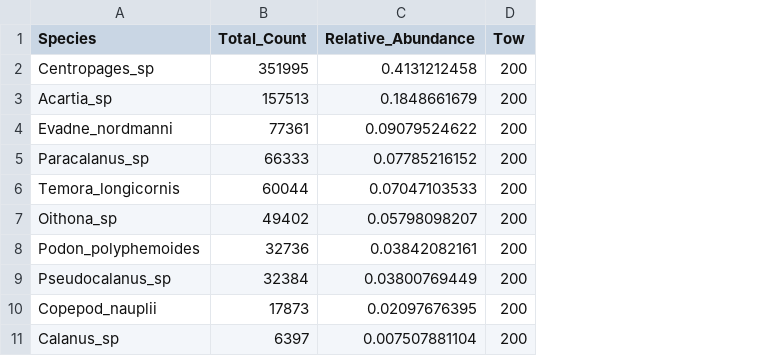
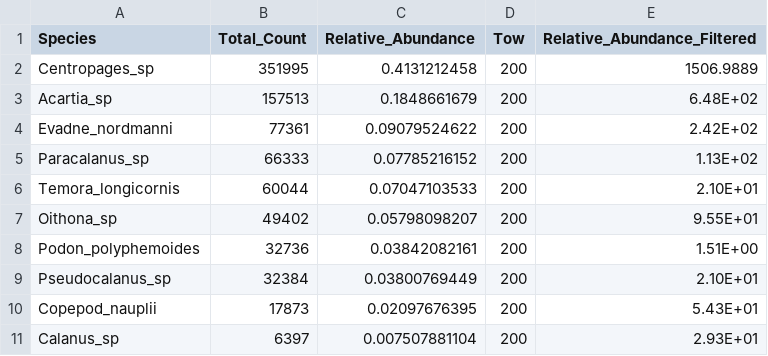
Before and after one commit to erin1928/Saco_Final, a CSV file: relative_abundance_ram_meso.csv, drawn as a sheet; the diff names each change by its address in the sheet, - before the commit and + after, or states it on an @@ line.

```diff
--- a/relative_abundance_ram_meso.csv
+++ b/relative_abundance_ram_meso.csv
+column E (Relative_Abundance_Filtered), rows 2-11: 1506.9889 | 6.48E+02 | 2.42E+02 | 1.13E+02 | 2.10E+01 | 9.55E+01 | 1.51E+00 | 2.10E+01 | 5.43E+01 | 2.93E+01
```
Also changed, not shown: 1 other file.
